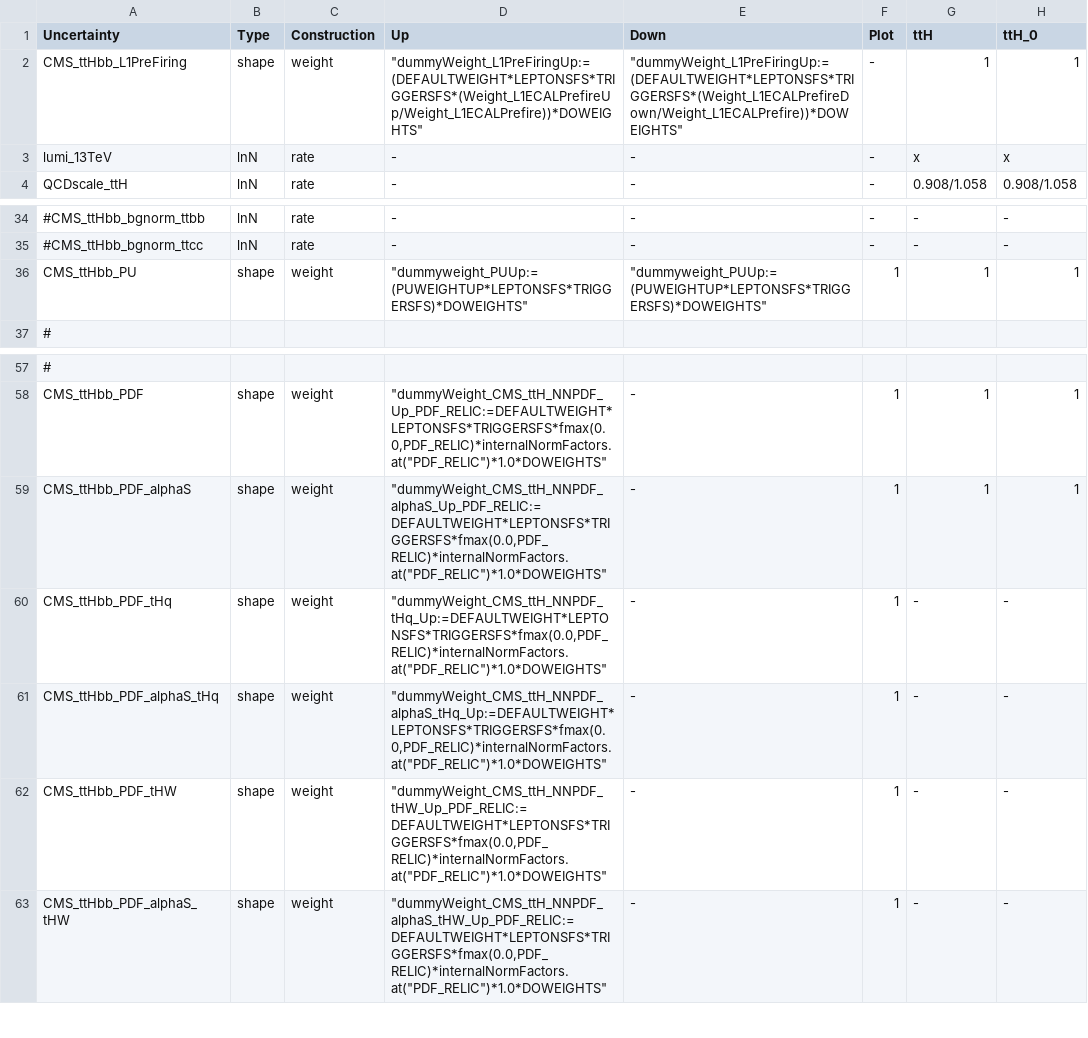
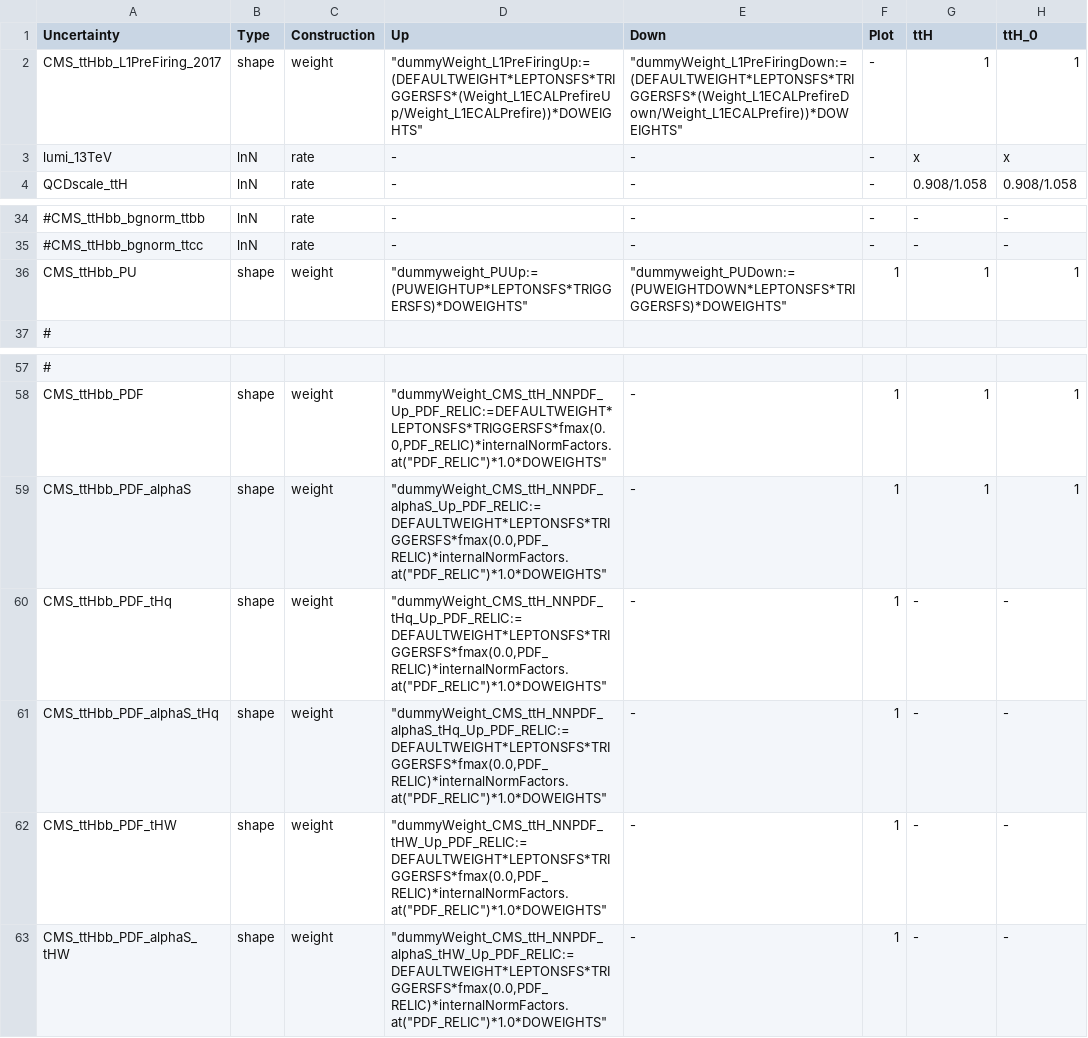
Before and after one commit to kit-cn-cms/pyroot-plotscripts, a CSV file: configs/legacyAnalysis/systs_2017.csv, drawn as a sheet; only a part is shown, gaps mark what is left out; the diff names each change by its address in the sheet, - before the commit and + after, or states it on an @@ line.

Commit message:
fixed bug in naming of dummyWeights

```diff
--- a/configs/legacyAnalysis/systs_2017.csv
+++ b/configs/legacyAnalysis/systs_2017.csv
-A2 (Uncertainty): CMS_ttHbb_L1PreFiring
+A2 (Uncertainty): CMS_ttHbb_L1PreFiring_2017
-E2 (Down): "dummyWeight_L1PreFiringUp:=(DEFAULTWEIGHT*LEPTONSFS*TRIGGERSFS*(Weight_L1ECALPrefireDown/Weight_L1ECALPrefire))*DOWEIGHTS"
+E2 (Down): "dummyWeight_L1PreFiringDown:=(DEFAULTWEIGHT*LEPTONSFS*TRIGGERSFS*(Weight_L1ECALPrefireDown/Weight_L1ECALPrefire))*DOWEIGHTS"
-E36 (Down): "dummyweight_PUUp:=(PUWEIGHTUP*LEPTONSFS*TRIGGERSFS)*DOWEIGHTS"
+E36 (Down): "dummyweight_PUDown:=(PUWEIGHTDOWN*LEPTONSFS*TRIGGERSFS)*DOWEIGHTS"
-D60 (Up): "dummyWeight_CMS_ttH_NNPDF_tHq_Up:=DEFAULTWEIGHT*LEPTONSFS*TRIGGERSFS*fmax(0.0,PDF_RELIC)*internalNormFactors.at("PDF_RELIC")*1.0*DOWEIGHTS"
+D60 (Up): "dummyWeight_CMS_ttH_NNPDF_tHq_Up_PDF_RELIC:=DEFAULTWEIGHT*LEPTONSFS*TRIGGERSFS*fmax(0.0,PDF_RELIC)*internalNormFactors.at("PDF_RELIC")*1.0*DOWEIGHTS"
-D61 (Up): "dummyWeight_CMS_ttH_NNPDF_alphaS_tHq_Up:=DEFAULTWEIGHT*LEPTONSFS*TRIGGERSFS*fmax(0.0,PDF_RELIC)*internalNormFactors.at("PDF_RELIC")*1.0*DOWEIGHTS"
+D61 (Up): "dummyWeight_CMS_ttH_NNPDF_alphaS_tHq_Up_PDF_RELIC:=DEFAULTWEIGHT*LEPTONSFS*TRIGGERSFS*fmax(0.0,PDF_RELIC)*internalNormFactors.at("PDF_RELIC")*1.0*DOWEIGHTS"
```
Also changed, not shown: configs/legacyAnalysis/systs_2016.csv, configs/legacyAnalysis/systs_2018.csv.
